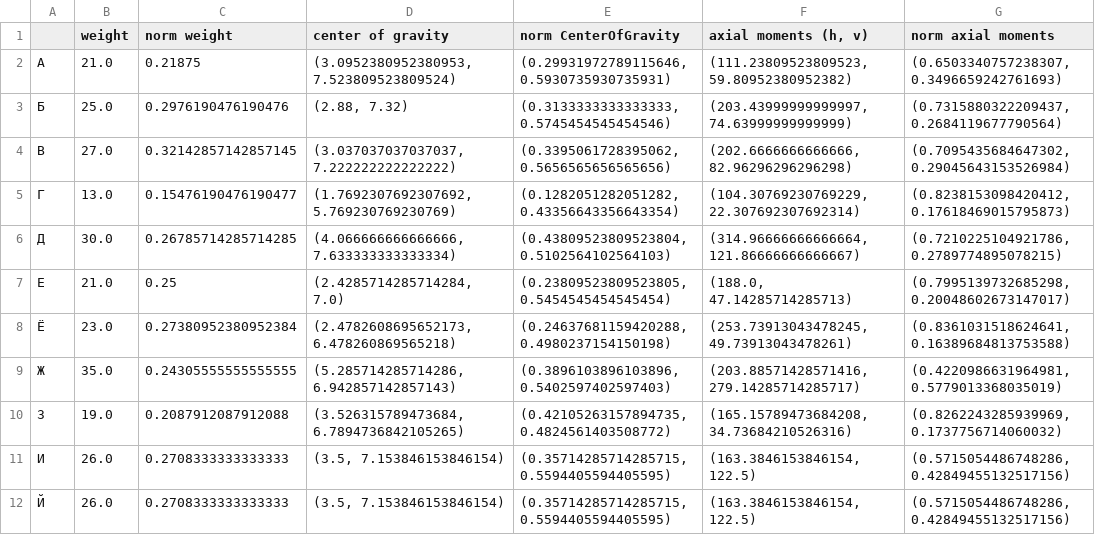
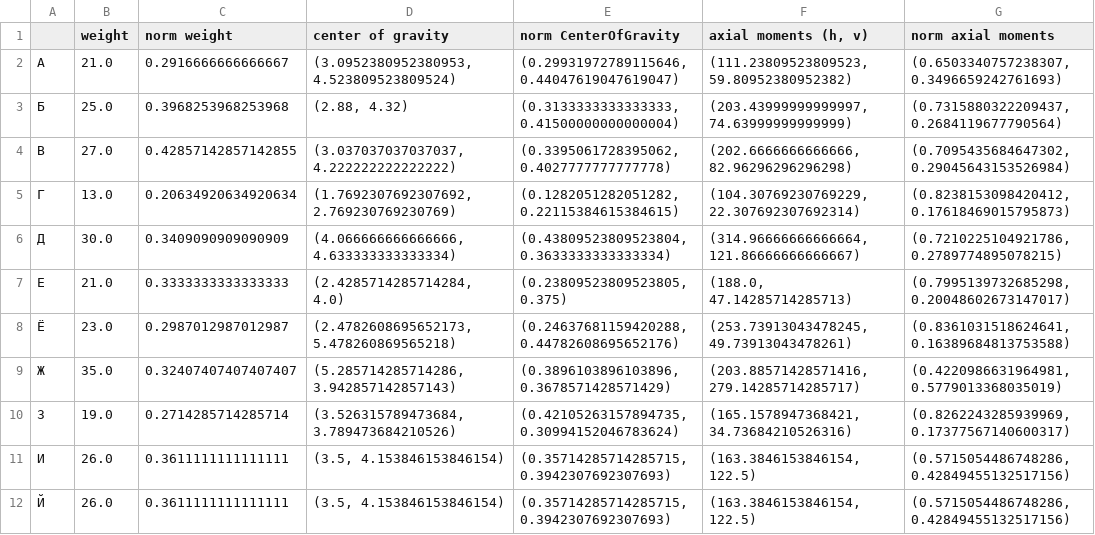
Before and after one commit to hilleri123/oavi, a CSV file: 6lab/pics/base_data_12.csv, drawn as a sheet; only a part is shown; the diff covers the shown part only.

```diff
--- a/6lab/pics/base_data_12.csv
+++ b/6lab/pics/base_data_12.csv
@@ -1,12 +1,12 @@
 ,weight,norm weight,center of gravity,norm CenterOfGravity,"axial moments (h, v)",norm axial moments
-А,21.0,0.21875,"(3.0952380952380953, 7.523809523809524)","(0.29931972789115646, 0.5930735930735931)","(111.23809523809523, 59.80952380952382)","(0.6503340757238307, 0.3496659242761693)"
-Б,25.0,0.2976190476190476,"(2.88, 7.32)","(0.3133333333333333, 0.5745454545454546)","(203.43999999999997, 74.63999999999999)","(0.7315880322209437, 0.2684119677790564)"
-В,27.0,0.32142857142857145,"(3.037037037037037, 7.222222222222222)","(0.3395061728395062, 0.5656565656565656)","(202.6666666666666, 82.96296296296298)","(0.7095435684647302, 0.29045643153526984)"
-Г,13.0,0.15476190476190477,"(1.7692307692307692, 5.769230769230769)","(0.1282051282051282, 0.43356643356643354)","(104.30769230769229, 22.307692307692314)","(0.8238153098420412, 0.17618469015795873)"
-Д,30.0,0.26785714285714285,"(4.066666666666666, 7.633333333333334)","(0.43809523809523804, 0.5102564102564103)","(314.96666666666664, 121.86666666666667)","(0.7210225104921786, 0.2789774895078215)"
-Е,21.0,0.25,"(2.4285714285714284, 7.0)","(0.23809523809523805, 0.5454545454545454)","(188.0, 47.14285714285713)","(0.7995139732685298, 0.20048602673147017)"
-Ё,23.0,0.27380952380952384,"(2.4782608695652173, 6.478260869565218)","(0.24637681159420288, 0.4980237154150198)","(253.73913043478245, 49.73913043478261)","(0.8361031518624641, 0.16389684813753588)"
-Ж,35.0,0.24305555555555555,"(5.285714285714286, 6.942857142857143)","(0.3896103896103896, 0.5402597402597403)","(203.88571428571416, 279.14285714285717)","(0.4220986631964981, 0.5779013368035019)"
-З,19.0,0.2087912087912088,"(3.526315789473684, 6.7894736842105265)","(0.42105263157894735, 0.4824561403508772)","(165.15789473684208, 34.73684210526316)","(0.8262243285939969, 0.1737756714060032)"
-И,26.0,0.2708333333333333,"(3.5, 7.153846153846154)","(0.35714285714285715, 0.5594405594405595)","(163.3846153846154, 122.5)","(0.5715054486748286, 0.42849455132517156)"
-Й,26.0,0.2708333333333333,"(3.5, 7.153846153846154)","(0.35714285714285715, 0.5594405594405595)","(163.3846153846154, 122.5)","(0.5715054486748286, 0.42849455132517156)"
+А,21.0,0.2916666666666667,"(3.0952380952380953, 4.523809523809524)","(0.29931972789115646, 0.44047619047619047)","(111.23809523809523, 59.80952380952382)","(0.6503340757238307, 0.3496659242761693)"
+Б,25.0,0.3968253968253968,"(2.88, 4.32)","(0.3133333333333333, 0.41500000000000004)","(203.43999999999997, 74.63999999999999)","(0.7315880322209437, 0.2684119677790564)"
+В,27.0,0.42857142857142855,"(3.037037037037037, 4.222222222222222)","(0.3395061728395062, 0.4027777777777778)","(202.6666666666666, 82.96296296296298)","(0.7095435684647302, 0.29045643153526984)"
+Г,13.0,0.20634920634920634,"(1.7692307692307692, 2.769230769230769)","(0.1282051282051282, 0.22115384615384615)","(104.30769230769229, 22.307692307692314)","(0.8238153098420412, 0.17618469015795873)"
+Д,30.0,0.3409090909090909,"(4.066666666666666, 4.633333333333334)","(0.43809523809523804, 0.3633333333333334)","(314.96666666666664, 121.86666666666667)","(0.7210225104921786, 0.2789774895078215)"
+Е,21.0,0.3333333333333333,"(2.4285714285714284, 4.0)","(0.23809523809523805, 0.375)","(188.0, 47.14285714285713)","(0.7995139732685298, 0.20048602673147017)"
+Ё,23.0,0.2987012987012987,"(2.4782608695652173, 5.478260869565218)","(0.24637681159420288, 0.44782608695652176)","(253.73913043478245, 49.73913043478261)","(0.8361031518624641, 0.16389684813753588)"
+Ж,35.0,0.32407407407407407,"(5.285714285714286, 3.942857142857143)","(0.3896103896103896, 0.3678571428571429)","(203.88571428571416, 279.14285714285717)","(0.4220986631964981, 0.5779013368035019)"
+З,19.0,0.2714285714285714,"(3.526315789473684, 3.789473684210526)","(0.42105263157894735, 0.30994152046783624)","(165.1578947368421, 34.73684210526316)","(0.8262243285939969, 0.17377567140600317)"
+И,26.0,0.3611111111111111,"(3.5, 4.153846153846154)","(0.35714285714285715, 0.3942307692307693)","(163.3846153846154, 122.5)","(0.5715054486748286, 0.42849455132517156)"
+Й,26.0,0.3611111111111111,"(3.5, 4.153846153846154)","(0.35714285714285715, 0.3942307692307693)","(163.3846153846154, 122.5)","(0.5715054486748286, 0.42849455132517156)"
```
Also changed, not shown: 73 edited cells elsewhere in this file, 41 other files.
